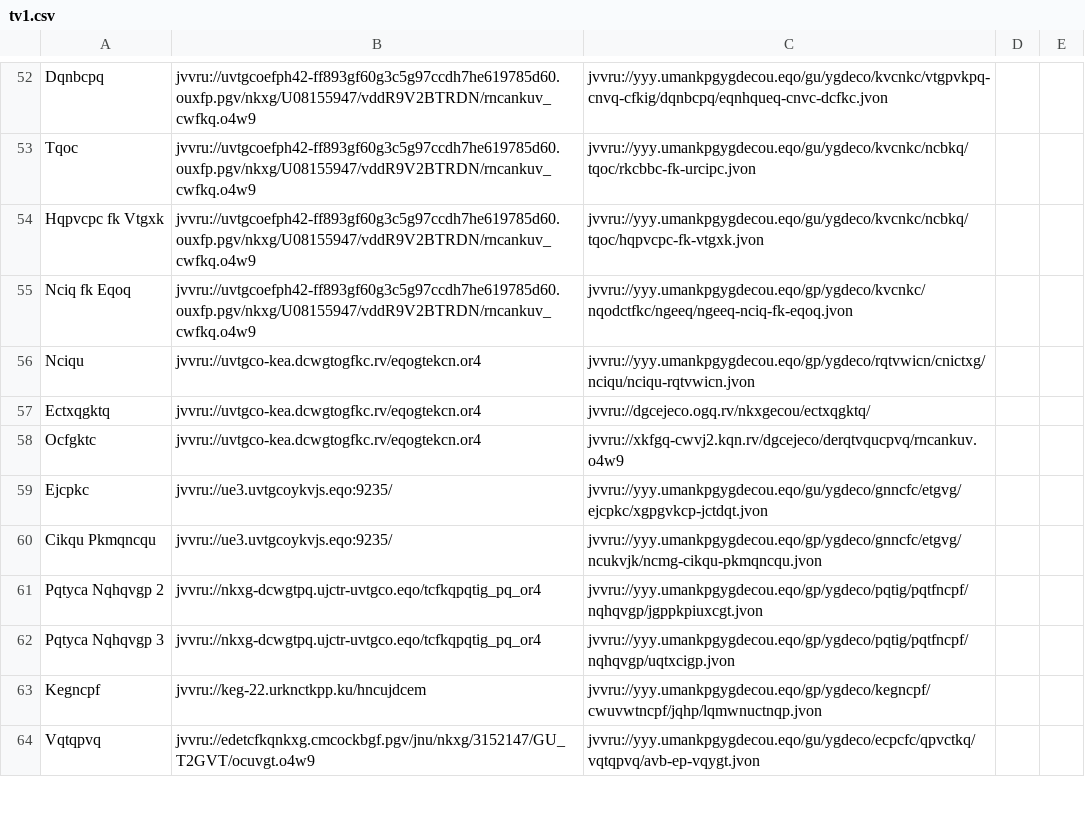
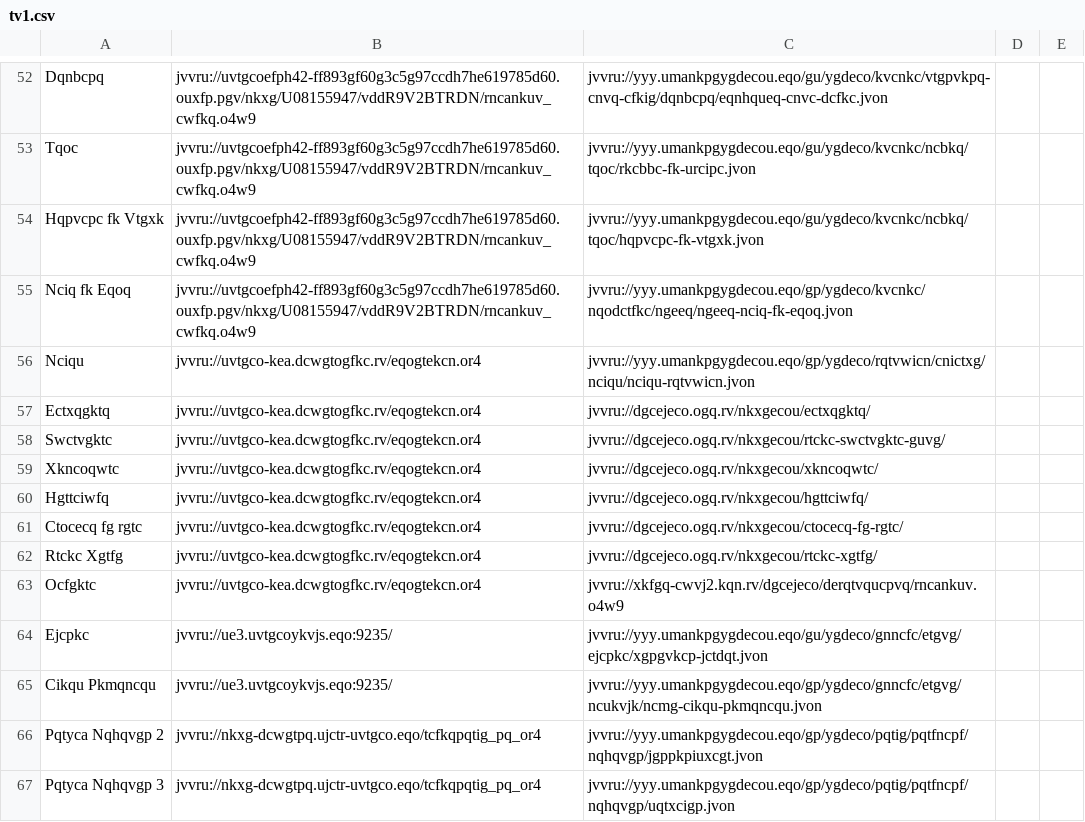
Before and after one commit to andalusianroads/javascript, a CSV file: tv/tv1.csv, drawn as a sheet; only a part is shown, gaps mark what is left out; the shorter side is filled out with more unchanged rows; the diff names each change by its address in the sheet, - before the commit and + after, or states it on an @@ line.

Commit message:
Update tv1.csv

```diff
--- a/tv/tv1.csv
+++ b/tv/tv1.csv
+row 58: Swctvgktc | jvvru://uvtgco-kea.dcwgtogfkc.rv/eqogtekcn.or4 | jvvru://dgcejeco.ogq.rv/nkxgecou/rtckc-swctvgktc-guvg/
+row 59: Xkncoqwtc | jvvru://uvtgco-kea.dcwgtogfkc.rv/eqogtekcn.or4 | jvvru://dgcejeco.ogq.rv/nkxgecou/xkncoqwtc/
+row 60: Hgttciwfq | jvvru://uvtgco-kea.dcwgtogfkc.rv/eqogtekcn.or4 | jvvru://dgcejeco.ogq.rv/nkxgecou/hgttciwfq/
+row 61: Ctocecq fg rgtc | jvvru://uvtgco-kea.dcwgtogfkc.rv/eqogtekcn.or4 | jvvru://dgcejeco.ogq.rv/nkxgecou/ctocecq-fg-rgtc/
+row 62: Rtckc Xgtfg | jvvru://uvtgco-kea.dcwgtogfkc.rv/eqogtekcn.or4 | jvvru://dgcejeco.ogq.rv/nkxgecou/rtckc-xgtfg/
```
